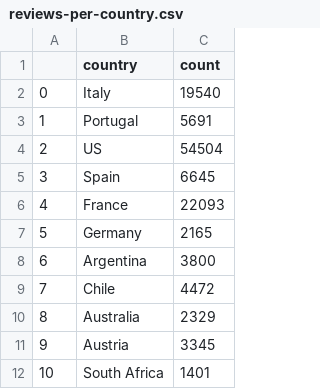
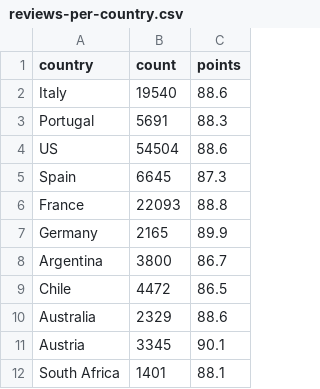
Before and after one commit to CLCK-Data-May2023/wine-reviews-jacknaaa, a CSV file: data/reviews-per-country.csv, drawn as a sheet; only a part is shown; removed rows and columns are numbered as before the commit, all else as after; the diff names each change by its address in the sheet, - before the commit and + after, or states it on an @@ line.

Commit message:
country, count, points export to csv

```diff
--- a/data/reviews-per-country.csv
+++ b/data/reviews-per-country.csv
-column A, rows 2-12: 0 | 1 | 2 | 3 | 4 | 5 | 6 | 7 | 8 | 9 | 10
+column C (points), rows 2-12: 88.6 | 88.3 | 88.6 | 87.3 | 88.8 | 89.9 | 86.7 | 86.5 | 88.6 | 90.1 | 88.1
```
Also changed, not shown: 1 other file.
